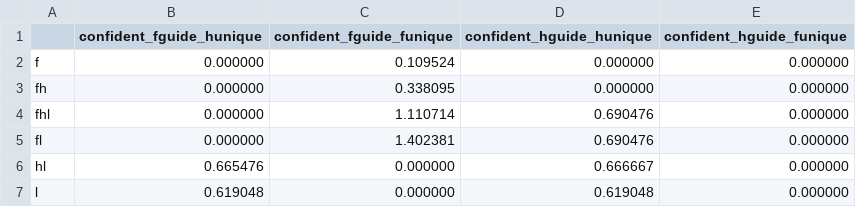
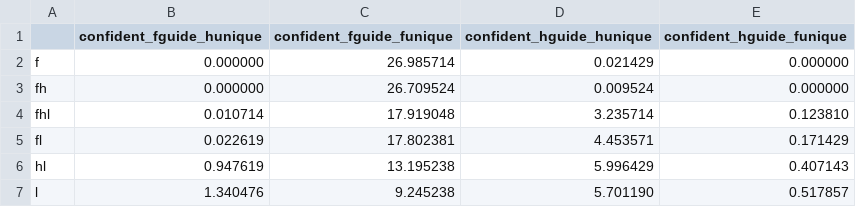
Before and after one commit to maximoskp/IdentityPreservingLatentGuidance, a CSV file: results/ED/guidance_eval/conf_gjt_CA_test.pickle_nottingham_test.pickle.csv, drawn as a sheet.

```diff
--- a/results/ED/guidance_eval/conf_gjt_CA_test.pickle_nottingham_test.pickle.csv
+++ b/results/ED/guidance_eval/conf_gjt_CA_test.pickle_nottingham_test.pickle.csv
@@ -1,7 +1,7 @@
 ,confident_fguide_hunique,confident_fguide_funique,confident_hguide_hunique,confident_hguide_funique
-f,0.000000,0.109524,0.000000,0.000000
-fh,0.000000,0.338095,0.000000,0.000000
-fhl,0.000000,1.110714,0.690476,0.000000
-fl,0.000000,1.402381,0.690476,0.000000
-hl,0.665476,0.000000,0.666667,0.000000
-l,0.619048,0.000000,0.619048,0.000000
+f,0.000000,26.985714,0.021429,0.000000
+fh,0.000000,26.709524,0.009524,0.000000
+fhl,0.010714,17.919048,3.235714,0.123810
+fl,0.022619,17.802381,4.453571,0.171429
+hl,0.947619,13.195238,5.996429,0.407143
+l,1.340476,9.245238,5.701190,0.517857
```
Also changed, not shown: results/ED/guidance_eval/conf_nottingham_test.pickle_gjt_CA_test.pickle.csv, results/ED/guidance_eval/logits_gjt_CA_test.pickle_nottingham_test.pickle.csv, 51 other files.
